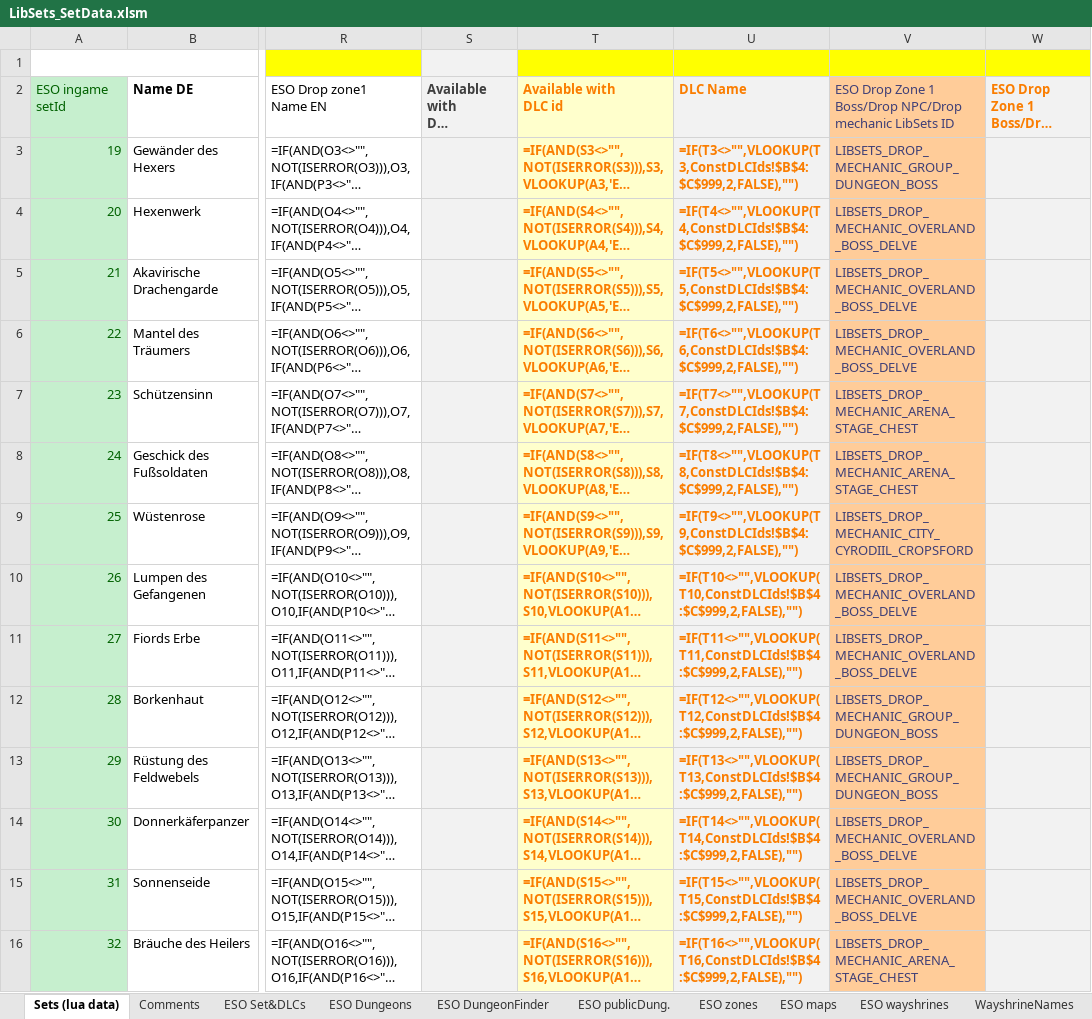
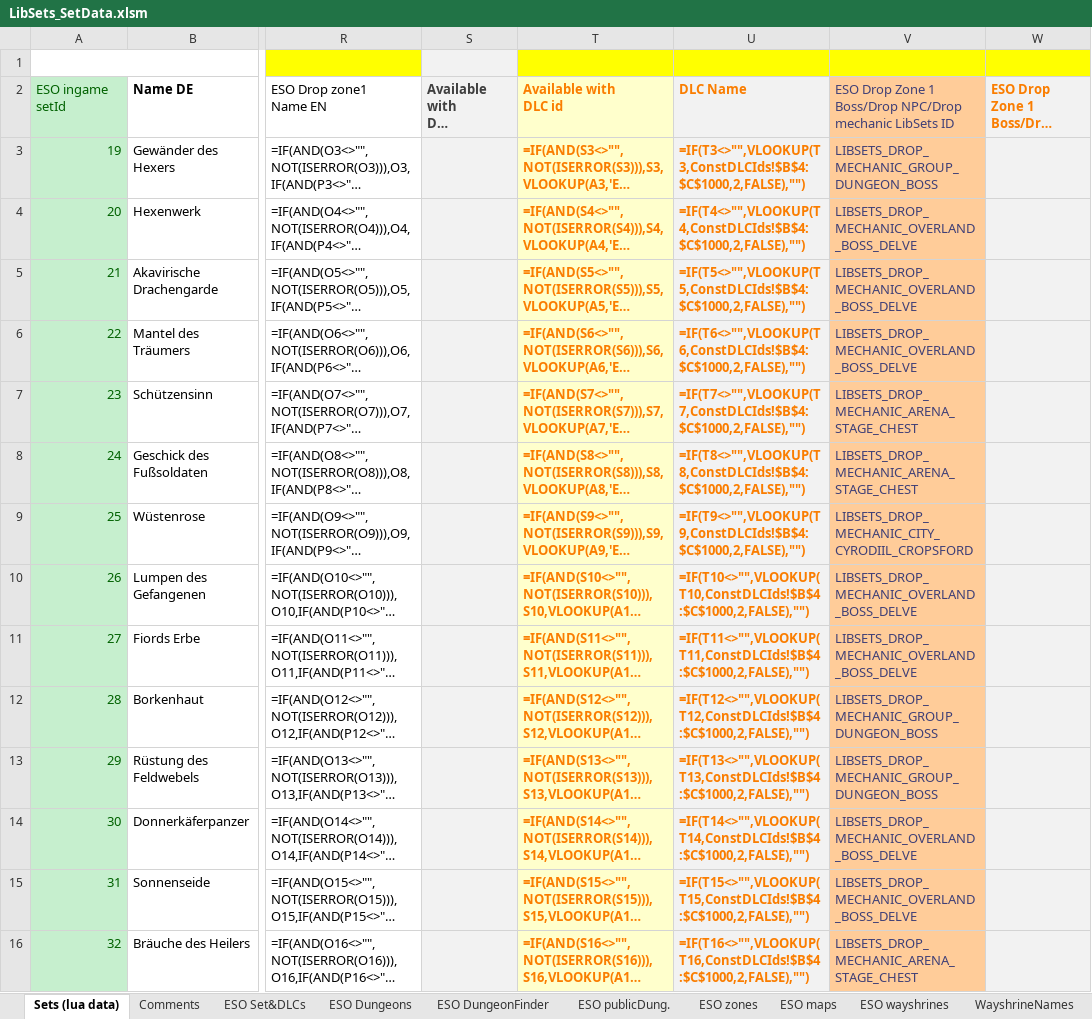
Before and after one commit to Baertram/LibSets, an Excel workbook: LibSets/Data/LibSets_SetData.xlsm, sheet Sets (lua data), drawn as a sheet; only a part is shown, gaps mark what is left out; long unchanged cells end in …; values as stored, in another font and other column widths than the file's, no borders; formulas are shown in place of their values; the diff covers the shown part only; the diff names each change by its address in the sheet, - before the commit and + after, or states it on an @@ line.

```diff
--- a/LibSets/Data/LibSets_SetData.xlsm (sheet Sets (lua data))
+++ b/LibSets/Data/LibSets_SetData.xlsm (sheet Sets (lua data))
-U3: =IF(T3<>"",VLOOKUP(T3,ConstDLCIds!$B$4:$C$999,2,FALSE),"")
+U3: =IF(T3<>"",VLOOKUP(T3,ConstDLCIds!$B$4:$C$1000,2,FALSE),"")
-U4: =IF(T4<>"",VLOOKUP(T4,ConstDLCIds!$B$4:$C$999,2,FALSE),"")
+U4: =IF(T4<>"",VLOOKUP(T4,ConstDLCIds!$B$4:$C$1000,2,FALSE),"")
-U5: =IF(T5<>"",VLOOKUP(T5,ConstDLCIds!$B$4:$C$999,2,FALSE),"")
+U5: =IF(T5<>"",VLOOKUP(T5,ConstDLCIds!$B$4:$C$1000,2,FALSE),"")
-U6: =IF(T6<>"",VLOOKUP(T6,ConstDLCIds!$B$4:$C$999,2,FALSE),"")
+U6: =IF(T6<>"",VLOOKUP(T6,ConstDLCIds!$B$4:$C$1000,2,FALSE),"")
-U7: =IF(T7<>"",VLOOKUP(T7,ConstDLCIds!$B$4:$C$999,2,FALSE),"")
+U7: =IF(T7<>"",VLOOKUP(T7,ConstDLCIds!$B$4:$C$1000,2,FALSE),"")
-U8: =IF(T8<>"",VLOOKUP(T8,ConstDLCIds!$B$4:$C$999,2,FALSE),"")
+U8: =IF(T8<>"",VLOOKUP(T8,ConstDLCIds!$B$4:$C$1000,2,FALSE),"")
-U9: =IF(T9<>"",VLOOKUP(T9,ConstDLCIds!$B$4:$C$999,2,FALSE),"")
+U9: =IF(T9<>"",VLOOKUP(T9,ConstDLCIds!$B$4:$C$1000,2,FALSE),"")
-U10: =IF(T10<>"",VLOOKUP(T10,ConstDLCIds!$B$4:$C$999,2,FALSE),"")
+U10: =IF(T10<>"",VLOOKUP(T10,ConstDLCIds!$B$4:$C$1000,2,FALSE),"")
-U11: =IF(T11<>"",VLOOKUP(T11,ConstDLCIds!$B$4:$C$999,2,FALSE),"")
+U11: =IF(T11<>"",VLOOKUP(T11,ConstDLCIds!$B$4:$C$1000,2,FALSE),"")
-U12: =IF(T12<>"",VLOOKUP(T12,ConstDLCIds!$B$4:$C$999,2,FALSE),"")
+U12: =IF(T12<>"",VLOOKUP(T12,ConstDLCIds!$B$4:$C$1000,2,FALSE),"")
-U13: =IF(T13<>"",VLOOKUP(T13,ConstDLCIds!$B$4:$C$999,2,FALSE),"")
+U13: =IF(T13<>"",VLOOKUP(T13,ConstDLCIds!$B$4:$C$1000,2,FALSE),"")
-U14: =IF(T14<>"",VLOOKUP(T14,ConstDLCIds!$B$4:$C$999,2,FALSE),"")
+U14: =IF(T14<>"",VLOOKUP(T14,ConstDLCIds!$B$4:$C$1000,2,FALSE),"")
-U15: =IF(T15<>"",VLOOKUP(T15,ConstDLCIds!$B$4:$C$999,2,FALSE),"")
+U15: =IF(T15<>"",VLOOKUP(T15,ConstDLCIds!$B$4:$C$1000,2,FALSE),"")
-U16: =IF(T16<>"",VLOOKUP(T16,ConstDLCIds!$B$4:$C$999,2,FALSE),"")
+U16: =IF(T16<>"",VLOOKUP(T16,ConstDLCIds!$B$4:$C$1000,2,FALSE),"")
```
Also changed, not shown: 709 edited cells elsewhere in this sheet, sheet ESO zones, sheet ESO Set&DLCs, sheet ESO Dungeons, sheet ESO publicDung., 5 other files.
